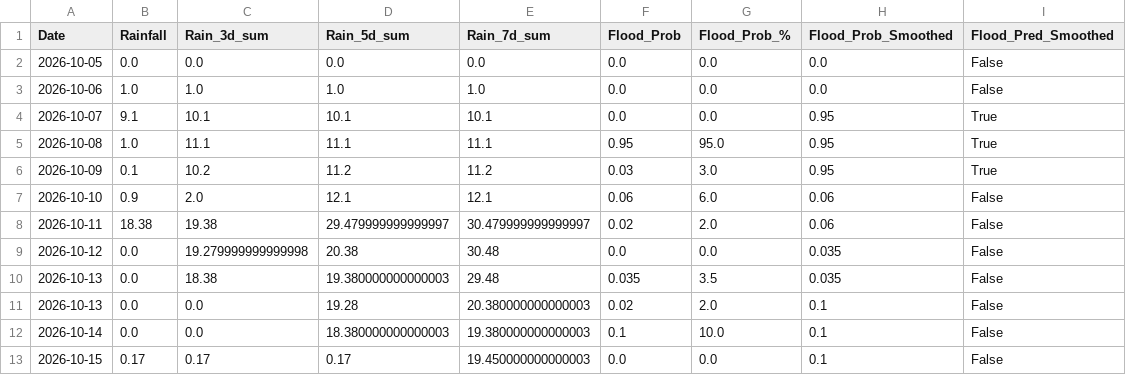
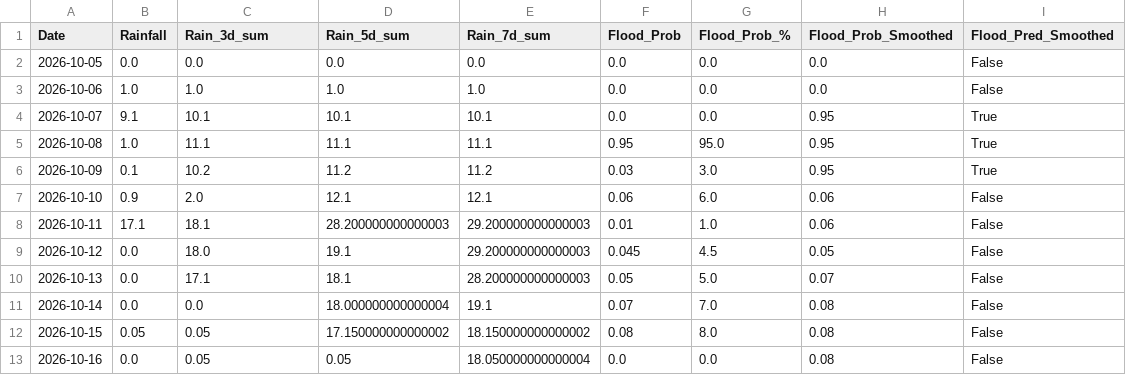
Before and after one commit to jajoojay/Matsya-Flood-detector, a CSV file: backend/csv_generator/flood_prediction.csv, drawn as a sheet.

```diff
--- a/backend/csv_generator/flood_prediction.csv
+++ b/backend/csv_generator/flood_prediction.csv
@@ -7,7 +7,7 @@ Date,Rainfall,Rain_3d_sum,Rain_5d_sum,Rain_7d_sum,Flood_Prob,Flood_Prob_%,Flood_
 2026-10-10,0.9,2.0,12.1,12.1,0.06,6.0,0.06,False
-2026-10-11,18.38,19.38,29.479999999999997,30.479999999999997,0.02,2.0,0.06,False
-2026-10-12,0.0,19.279999999999998,20.38,30.48,0.0,0.0,0.035,False
-2026-10-13,0.0,18.38,19.380000000000003,29.48,0.035,3.5,0.035,False
-2026-10-13,0.0,0.0,19.28,20.380000000000003,0.02,2.0,0.1,False
-2026-10-14,0.0,0.0,18.380000000000003,19.380000000000003,0.1,10.0,0.1,False
-2026-10-15,0.17,0.17,0.17,19.450000000000003,0.0,0.0,0.1,False
+2026-10-11,17.1,18.1,28.200000000000003,29.200000000000003,0.01,1.0,0.06,False
+2026-10-12,0.0,18.0,19.1,29.200000000000003,0.045,4.5,0.05,False
+2026-10-13,0.0,17.1,18.1,28.200000000000003,0.05,5.0,0.07,False
+2026-10-14,0.0,0.0,18.000000000000004,19.1,0.07,7.0,0.08,False
+2026-10-15,0.05,0.05,17.150000000000002,18.150000000000002,0.08,8.0,0.08,False
+2026-10-16,0.0,0.05,0.05,18.050000000000004,0.0,0.0,0.08,False
```
Also changed, not shown: backend/flood_detector/flood_forecast.csv, 3 other files.
